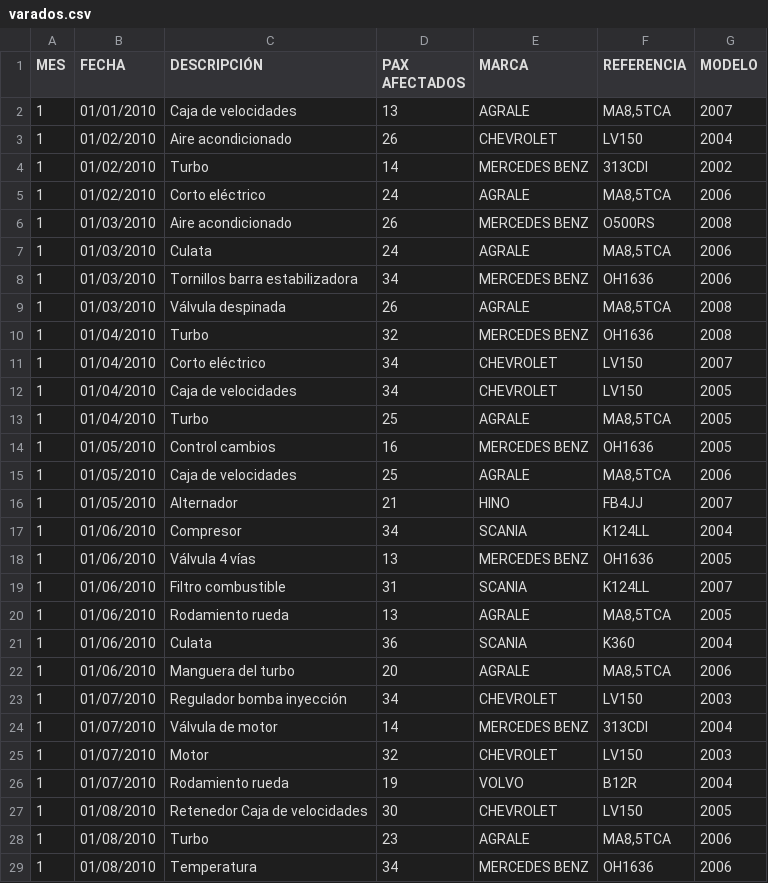
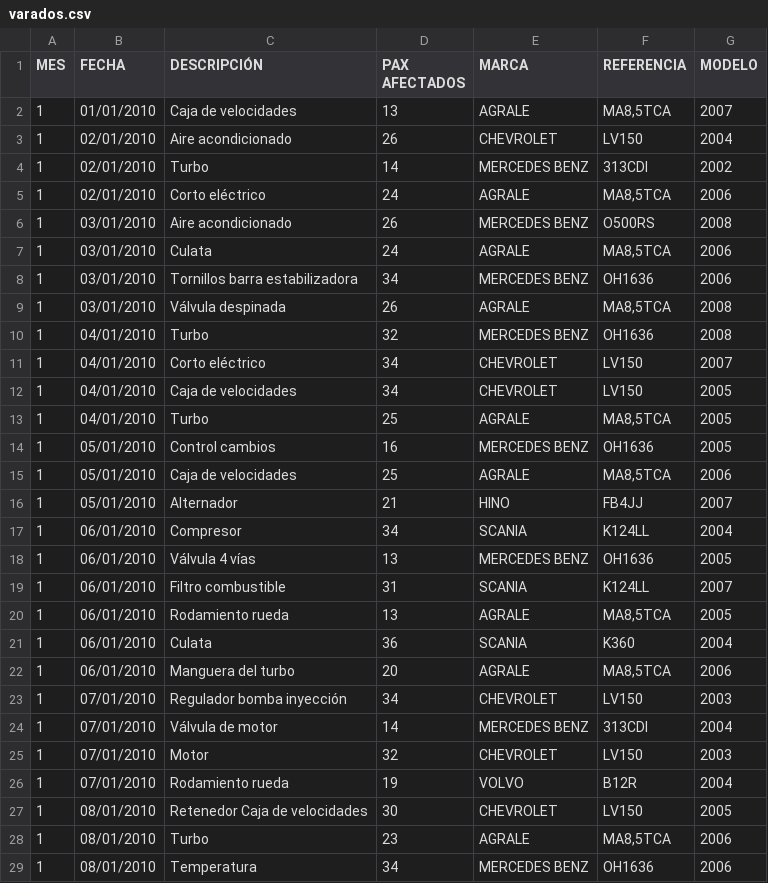
Before and after one commit to cadecastro/analisis_datos, a CSV file: varados.csv, drawn as a sheet; only a part is shown; the diff covers the shown part only.

Commit message:
Add files via upload
Corrección formato fechas.

```diff
--- a/varados.csv
+++ b/varados.csv
@@ -2,28 +2,28 @@ MES,FECHA,DESCRIPCIÓN,PAX AFECTADOS,MARCA,REFERENCIA,MODELO
 1,01/01/2010,Caja de velocidades,13,AGRALE,"MA8,5TCA",2007
-1,01/02/2010,Aire acondicionado,26,CHEVROLET,LV150,2004
-1,01/02/2010,Turbo,14,MERCEDES BENZ,313CDI,2002
-1,01/02/2010,Corto eléctrico,24,AGRALE,"MA8,5TCA",2006
-1,01/03/2010,Aire acondicionado,26,MERCEDES BENZ,O500RS,2008
-1,01/03/2010,Culata,24,AGRALE,"MA8,5TCA",2006
-1,01/03/2010,Tornillos barra estabilizadora,34,MERCEDES BENZ,OH1636,2006
-1,01/03/2010,Válvula despinada,26,AGRALE,"MA8,5TCA",2008
-1,01/04/2010,Turbo,32,MERCEDES BENZ,OH1636,2008
-1,01/04/2010,Corto eléctrico,34,CHEVROLET,LV150,2007
-1,01/04/2010,Caja de velocidades,34,CHEVROLET,LV150,2005
-1,01/04/2010,Turbo,25,AGRALE,"MA8,5TCA",2005
-1,01/05/2010,Control cambios,16,MERCEDES BENZ,OH1636,2005
-1,01/05/2010,Caja de velocidades,25,AGRALE,"MA8,5TCA",2006
-1,01/05/2010,Alternador,21,HINO,FB4JJ,2007
-1,01/06/2010,Compresor,34,SCANIA,K124LL,2004
-1,01/06/2010,Válvula 4 vías,13,MERCEDES BENZ,OH1636,2005
-1,01/06/2010,Filtro combustible,31,SCANIA,K124LL,2007
-1,01/06/2010,Rodamiento rueda,13,AGRALE,"MA8,5TCA",2005
-1,01/06/2010,Culata,36,SCANIA,K360,2004
-1,01/06/2010,Manguera del turbo,20,AGRALE,"MA8,5TCA",2006
-1,01/07/2010,Regulador bomba inyección,34,CHEVROLET,LV150,2003
-1,01/07/2010,Válvula de motor,14,MERCEDES BENZ,313CDI,2004
-1,01/07/2010,Motor,32,CHEVROLET,LV150,2003
-1,01/07/2010,Rodamiento rueda,19,VOLVO,B12R,2004
-1,01/08/2010,Retenedor Caja de velocidades,30,CHEVROLET,LV150,2005
-1,01/08/2010,Turbo,23,AGRALE,"MA8,5TCA",2006
-1,01/08/2010,Temperatura,34,MERCEDES BENZ,OH1636,2006
+1,02/01/2010,Aire acondicionado,26,CHEVROLET,LV150,2004
+1,02/01/2010,Turbo,14,MERCEDES BENZ,313CDI,2002
+1,02/01/2010,Corto eléctrico,24,AGRALE,"MA8,5TCA",2006
+1,03/01/2010,Aire acondicionado,26,MERCEDES BENZ,O500RS,2008
+1,03/01/2010,Culata,24,AGRALE,"MA8,5TCA",2006
+1,03/01/2010,Tornillos barra estabilizadora,34,MERCEDES BENZ,OH1636,2006
+1,03/01/2010,Válvula despinada,26,AGRALE,"MA8,5TCA",2008
+1,04/01/2010,Turbo,32,MERCEDES BENZ,OH1636,2008
+1,04/01/2010,Corto eléctrico,34,CHEVROLET,LV150,2007
+1,04/01/2010,Caja de velocidades,34,CHEVROLET,LV150,2005
+1,04/01/2010,Turbo,25,AGRALE,"MA8,5TCA",2005
+1,05/01/2010,Control cambios,16,MERCEDES BENZ,OH1636,2005
+1,05/01/2010,Caja de velocidades,25,AGRALE,"MA8,5TCA",2006
+1,05/01/2010,Alternador,21,HINO,FB4JJ,2007
+1,06/01/2010,Compresor,34,SCANIA,K124LL,2004
+1,06/01/2010,Válvula 4 vías,13,MERCEDES BENZ,OH1636,2005
+1,06/01/2010,Filtro combustible,31,SCANIA,K124LL,2007
+1,06/01/2010,Rodamiento rueda,13,AGRALE,"MA8,5TCA",2005
+1,06/01/2010,Culata,36,SCANIA,K360,2004
+1,06/01/2010,Manguera del turbo,20,AGRALE,"MA8,5TCA",2006
+1,07/01/2010,Regulador bomba inyección,34,CHEVROLET,LV150,2003
+1,07/01/2010,Válvula de motor,14,MERCEDES BENZ,313CDI,2004
+1,07/01/2010,Motor,32,CHEVROLET,LV150,2003
+1,07/01/2010,Rodamiento rueda,19,VOLVO,B12R,2004
+1,08/01/2010,Retenedor Caja de velocidades,30,CHEVROLET,LV150,2005
+1,08/01/2010,Turbo,23,AGRALE,"MA8,5TCA",2006
+1,08/01/2010,Temperatura,34,MERCEDES BENZ,OH1636,2006
```
Also changed, not shown: 6 removed rows and 136 edited cells elsewhere in this file.
